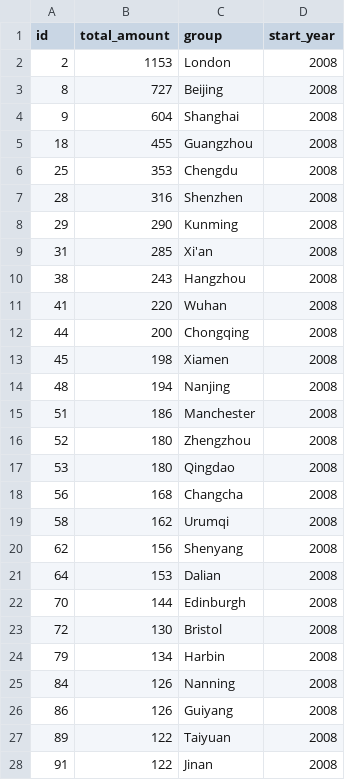
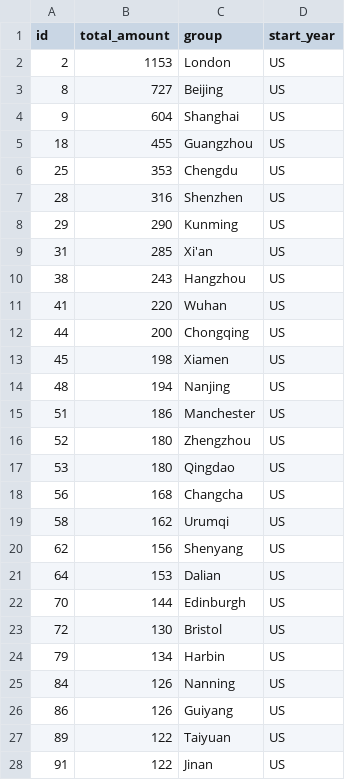
Before and after one commit to ss117-tech/ss117-tech.github.io, a CSV file: test4.csv, drawn as a sheet; only a part is shown; the diff covers the shown part only.

```diff
--- a/test4.csv
+++ b/test4.csv
@@ -1,28 +1,28 @@
 id,total_amount,group,start_year
-2,1153,London,2008
-8,727,Beijing,2008
-9,604,Shanghai,2008
-18,455,Guangzhou,2008
-25,353,Chengdu,2008
-28,316,Shenzhen,2008
-29,290,Kunming,2008
-31,285,Xi'an,2008
-38,243,Hangzhou,2008
-41,220,Wuhan,2008
-44,200,Chongqing,2008
-45,198,Xiamen,2008
-48,194,Nanjing,2008
-51,186,Manchester,2008
-52,180,Zhengzhou,2008
-53,180,Qingdao,2008
-56,168,Changcha,2008
-58,162,Urumqi,2008
-62,156,Shenyang,2008
-64,153,Dalian,2008
-70,144,Edinburgh,2008
-72,130,Bristol,2008
-79,134,Harbin,2008
-84,126,Nanning,2008
-86,126,Guiyang,2008
-89,122,Taiyuan,2008
-91,122,Jinan,2008
+2,1153,London,US
+8,727,Beijing,US
+9,604,Shanghai,US
+18,455,Guangzhou,US
+25,353,Chengdu,US
+28,316,Shenzhen,US
+29,290,Kunming,US
+31,285,Xi'an,US
+38,243,Hangzhou,US
+41,220,Wuhan,US
+44,200,Chongqing,US
+45,198,Xiamen,US
+48,194,Nanjing,US
+51,186,Manchester,US
+52,180,Zhengzhou,US
+53,180,Qingdao,US
+56,168,Changcha,US
+58,162,Urumqi,US
+62,156,Shenyang,US
+64,153,Dalian,US
+70,144,Edinburgh,US
+72,130,Bristol,US
+79,134,Harbin,US
+84,126,Nanning,US
+86,126,Guiyang,US
+89,122,Taiyuan,US
+91,122,Jinan,US
```
Also changed, not shown: 140 edited cells elsewhere in this file, 1 other file.
